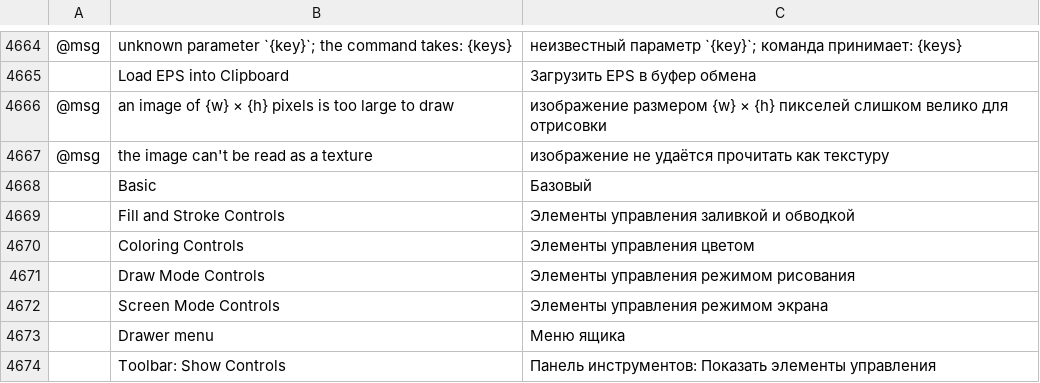
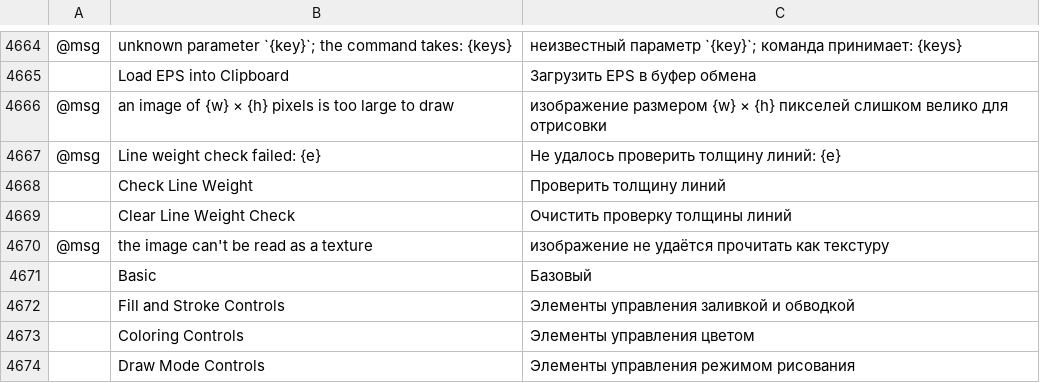
Before and after one commit to fastmikey99/vectorcraft, a TSV file: crates/ui-egui/src/i18n/ru.tsv, drawn as a sheet; only a part is shown, gaps mark what is left out; the shorter side is filled out with more unchanged rows; the diff names each change by its address in the sheet, - before the commit and + after, or states it on an @@ line.

```diff
--- a/crates/ui-egui/src/i18n/ru.tsv
+++ b/crates/ui-egui/src/i18n/ru.tsv
+row 4667: @msg | Line weight check failed: {e} | Не удалось проверить толщину линий: {e}
+row 4668:  | Check Line Weight | Проверить толщину линий
+row 4669:  | Clear Line Weight Check | Очистить проверку толщины линий
```
Also changed, not shown: crates/ui-egui/src/i18n/fr.tsv, crates/ui-egui/src/i18n/hu.tsv, 18 other files.
